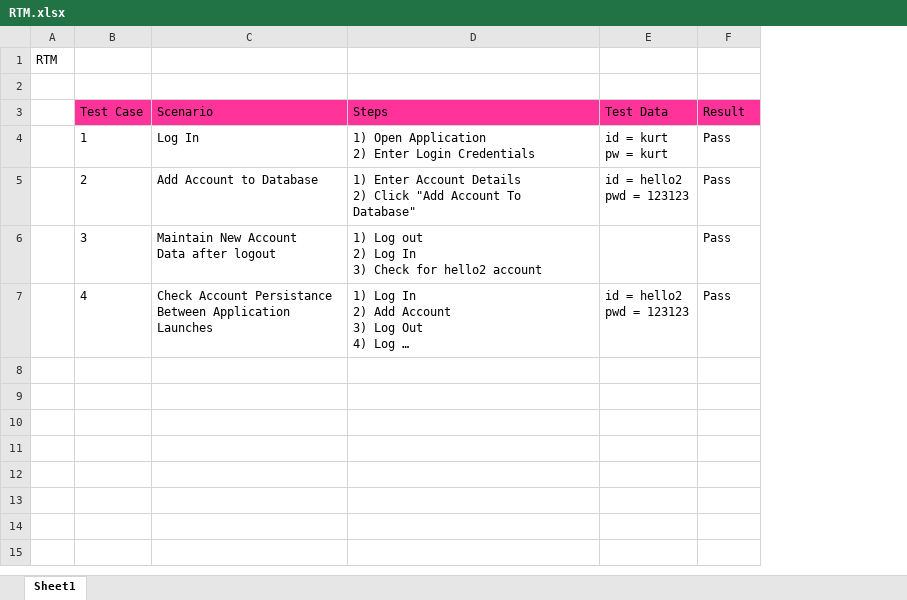
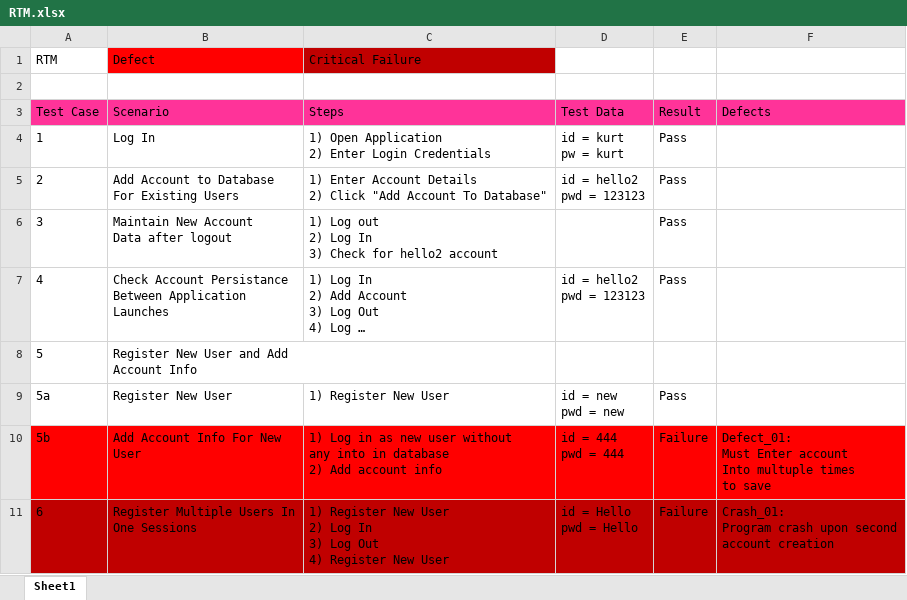
Before and after one commit to JayhawkZombie/EECS-448-Final-Project, an Excel workbook: RTM.xlsx, sheet Sheet1, drawn as a sheet; long unchanged cells end in …; values as stored, in another font and other column widths than the file's, no borders; removed rows and columns are numbered as before the commit, all else as after; ↵ is a line break in a cell; the diff names each change by its address in the sheet, - before the commit and + after, or states it on an @@ line.

Commit message:
Updated.  Found a defect and a critical failure.

```diff
--- a/RTM.xlsx (sheet Sheet1)
+++ b/RTM.xlsx (sheet Sheet1)
-column A, row 1: RTM
+column F (Defects), empty
-A1 (Test Case): (empty)
+A1 (Test Case): RTM
-B1 (Scenario): (empty)
+B1 (Scenario): Defect
-B1 fill: none
+B1 fill: #FF0000
-C1 (Steps): (empty)
+C1 (Steps): Critical Failure
-C1 fill: none
+C1 fill: #C00000
-B5 (Scenario): Add Account to Database
+B5 (Scenario): Add Account to Database ↵ For Existing Users
-C5 (Steps): …To ↵ Database"
+C5 (Steps): …To Database"
+row 8: 5 | Register New User and Add ↵ Account Info
+row 9: 5a | Register New User | 1) Register New User | id = new ↵ pwd = new | Pass
+row 10: 5b | Add Account Info For New ↵ User | 1) Log in as new user without ↵ any into in database ↵ 2) Add account info | id = 444 ↵ pwd = 444 | Failure | Defect_01: ↵ Must Enter account ↵ Into multuple times ↵ to save
+row 11: 6 | Register Multiple Users In ↵ One Sessions | 1) Register New User ↵ 2) Log In ↵ 3) Log Out ↵ 4) Register New User | id = Hello ↵ pwd = Hello | Failure | Crash_01: ↵ Program crash upon second ↵ account creation
```
